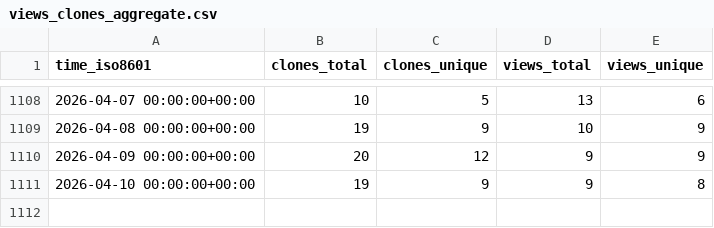
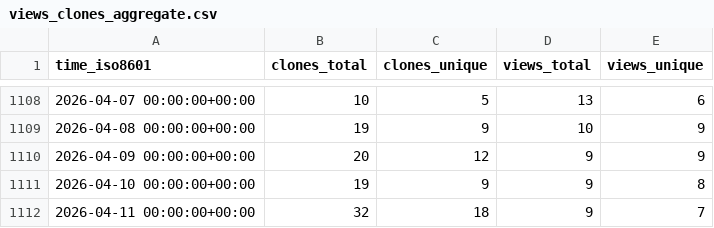
Before and after one commit to Pythagora-io/pythagora, a CSV file: Pythagora-io/pythagora/ghrs-data/views_clones_aggregate.csv, drawn as a sheet; only a part is shown, gaps mark what is left out.

```diff
--- a/Pythagora-io/pythagora/ghrs-data/views_clones_aggregate.csv
+++ b/Pythagora-io/pythagora/ghrs-data/views_clones_aggregate.csv
@@ -1111 +1111,2 @@ time_iso8601,clones_total,clones_unique,views_total,views_unique
 2026-04-10 00:00:00+00:00,19,9,9,8
+2026-04-11 00:00:00+00:00,32,18,9,7
```
Also changed, not shown: 1 other file.
